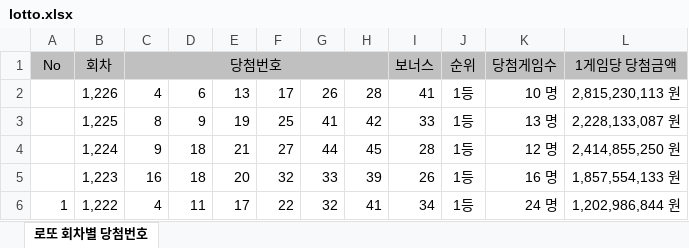
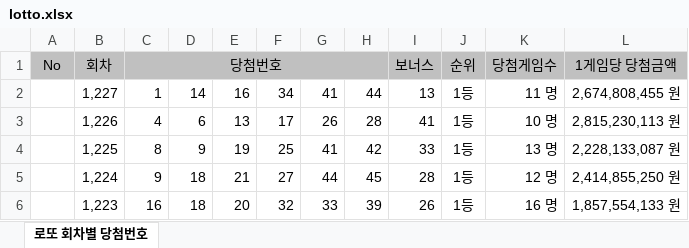
Before and after one commit to ttolucky7-spec/lottoluck, an Excel workbook: lotto.xlsx, sheet 로또 회차별 당첨번호, drawn as a sheet; only a part is shown; the shorter side is filled out with more unchanged rows; values as stored, in another font and other column widths than the file's, no borders; charts and pictures not drawn; the diff names each change by its address in the sheet, - before the commit and + after, or states it on an @@ line.

Commit message:
1227회 업데이트

```diff
--- a/lotto.xlsx (sheet 로또 회차별 당첨번호)
+++ b/lotto.xlsx (sheet 로또 회차별 당첨번호)
+row 2:  | 1,227 | 1 | 14 | 16 | 34 | 41 | 44 | 13 | 1등 | 11 명 | 2,674,808,455 원
```
